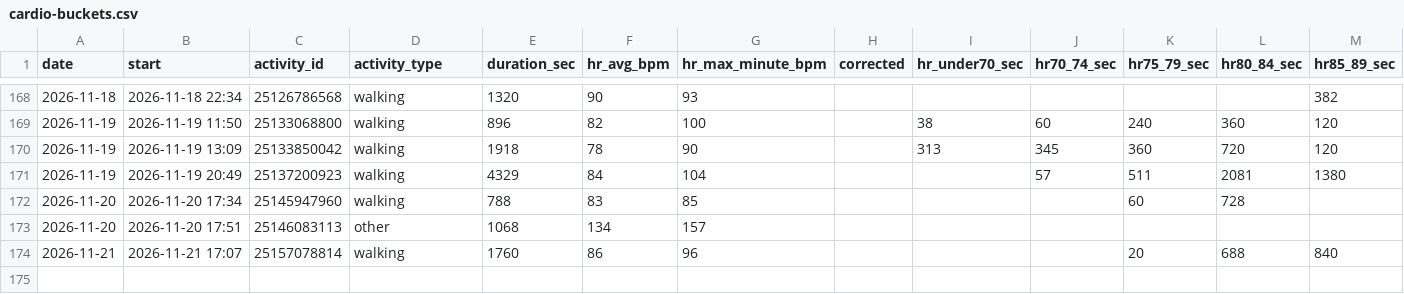
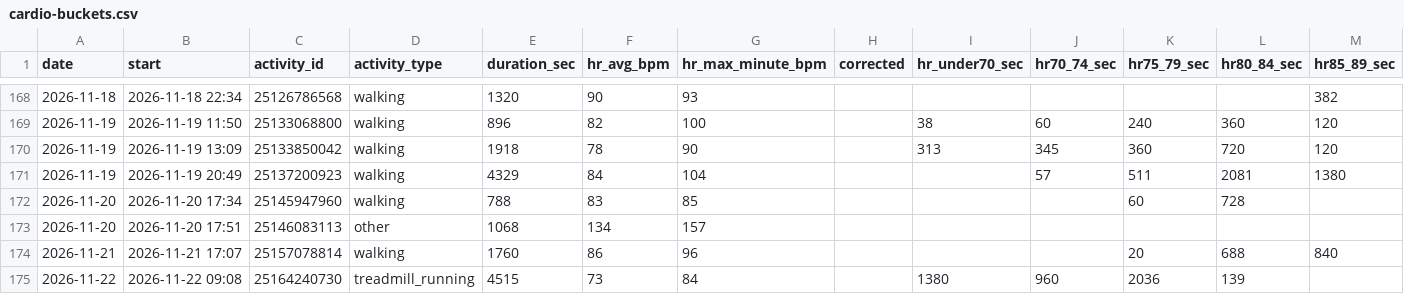
Before and after one commit to jaschro/traintracks, a CSV file: cardio-buckets.csv, drawn as a sheet; only a part is shown, gaps mark what is left out; rows hold the shown columns only; the diff names each change by its address in the sheet, - before the commit and + after, or states it on an @@ line.

```diff
--- a/cardio-buckets.csv
+++ b/cardio-buckets.csv
+row 175: 2026-11-22 | 2026-11-22 09:08 | 25164240730 | treadmill_running | 4515 | 73 | 84 |  | 1380 | 960 | 2036 | 139
```
Also changed, not shown: cardio-minutes.csv, 2 other files.
